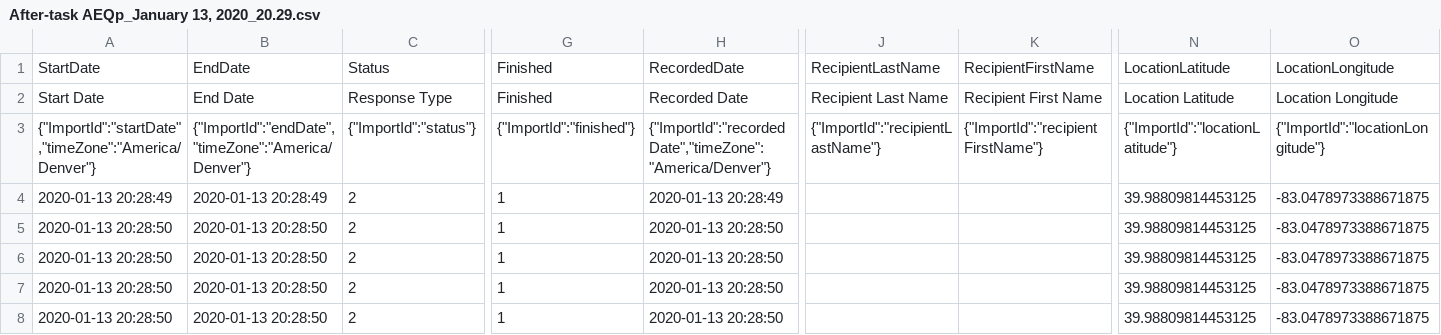
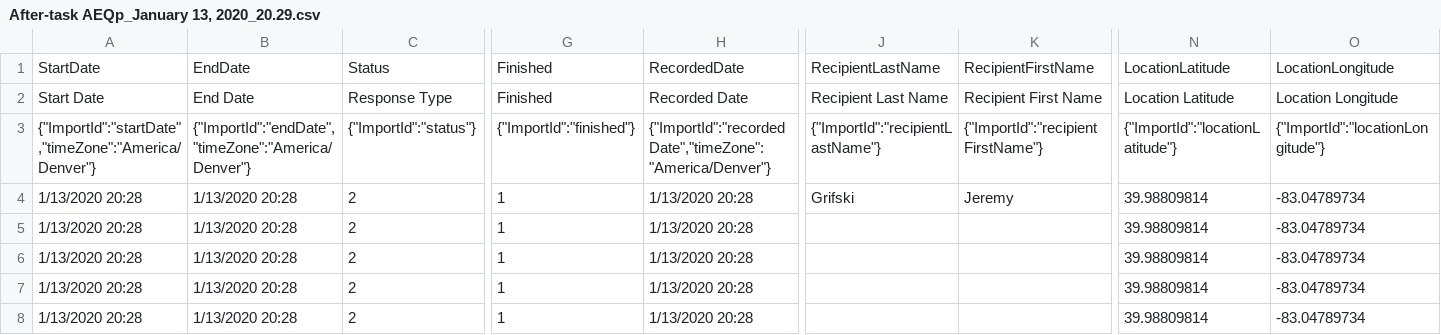
Before and after one commit to jrg94/aeqp-interview-tool, a CSV file: data/After-task AEQp_January 13, 2020_20.29.csv, drawn as a sheet; only a part is shown, gaps mark what is left out; the diff names each change by its address in the sheet, - before the commit and + after, or states it on an @@ line.

```diff
--- a/data/After-task AEQp_January 13, 2020_20.29.csv
+++ b/data/After-task AEQp_January 13, 2020_20.29.csv
-A4: 2020-01-13 20:28:49
+A4: 1/13/2020 20:28
-B4: 2020-01-13 20:28:49
+B4: 1/13/2020 20:28
-H4: 2020-01-13 20:28:49
+H4: 1/13/2020 20:28
-J4: (empty)
+J4: Grifski
-K4: (empty)
+K4: Jeremy
-N4:N8: 39.98809814453125
+N4:N8: 39.98809814
-O4:O8: -83.0478973388671875
+O4:O8: -83.04789734
-A5:A8: 2020-01-13 20:28:50
+A5:A8: 1/13/2020 20:28
-B5:B8: 2020-01-13 20:28:50
+B5:B8: 1/13/2020 20:28
-H5:H8: 2020-01-13 20:28:50
+H5:H8: 1/13/2020 20:28
```
Also changed, not shown: data/Before-task AEQp_January 13, 2020_20.04.csv, data/During-task AEQp_January 13, 2020_20.28.csv, 1 other file.
